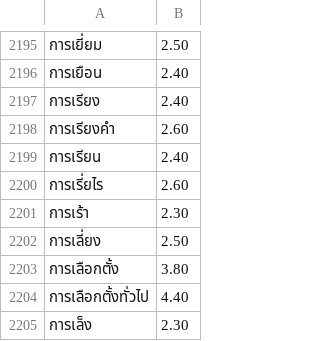
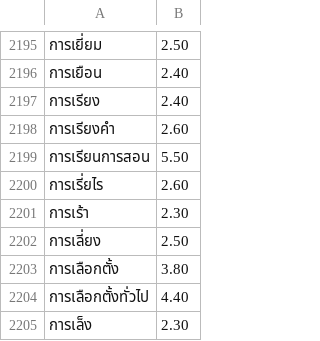
Before and after one commit to kamthorn/thai-break-dict-extra, a TSV file: dist/words-extra.tsv, drawn as a sheet; only a part is shown, gaps mark what is left out.

```diff
--- a/dist/words-extra.tsv
+++ b/dist/words-extra.tsv
@@ -2198,3 +2198,3 @@
 การเรียงคำ	2.60
-การเรียน	2.40
+การเรียนการสอน	5.50
 การเรี่ยไร	2.60
```
Also changed, not shown: dist/words-extra-lines.tsv, 8 other files.
